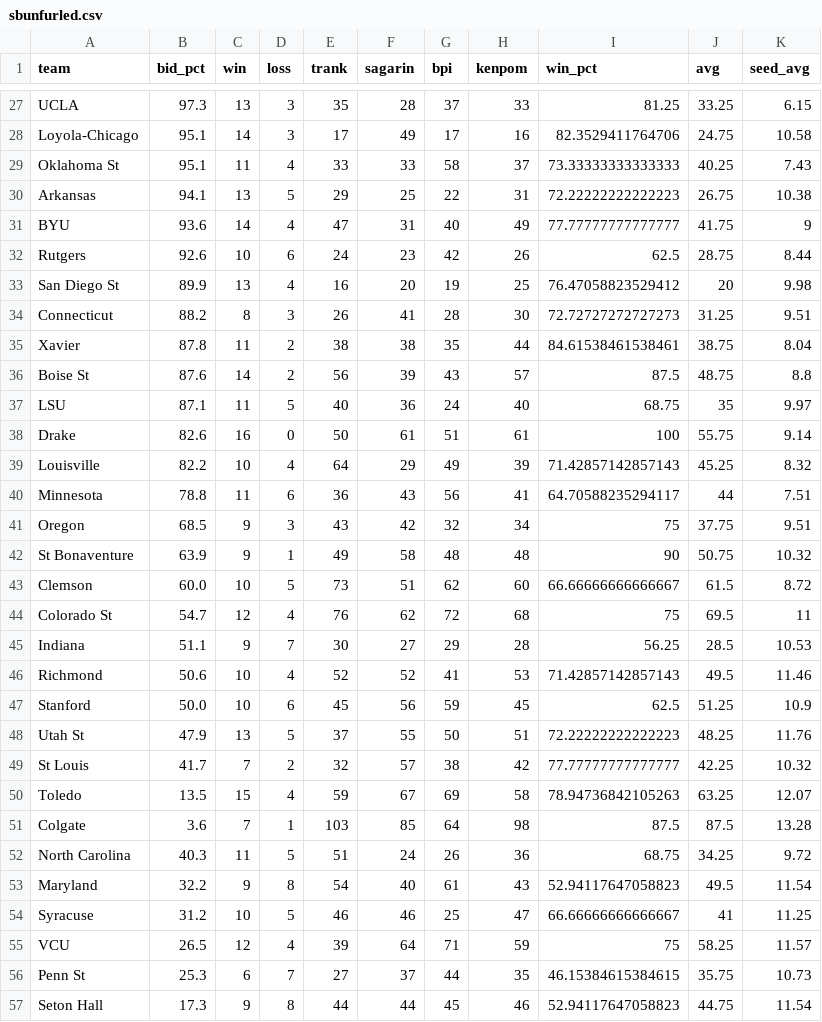
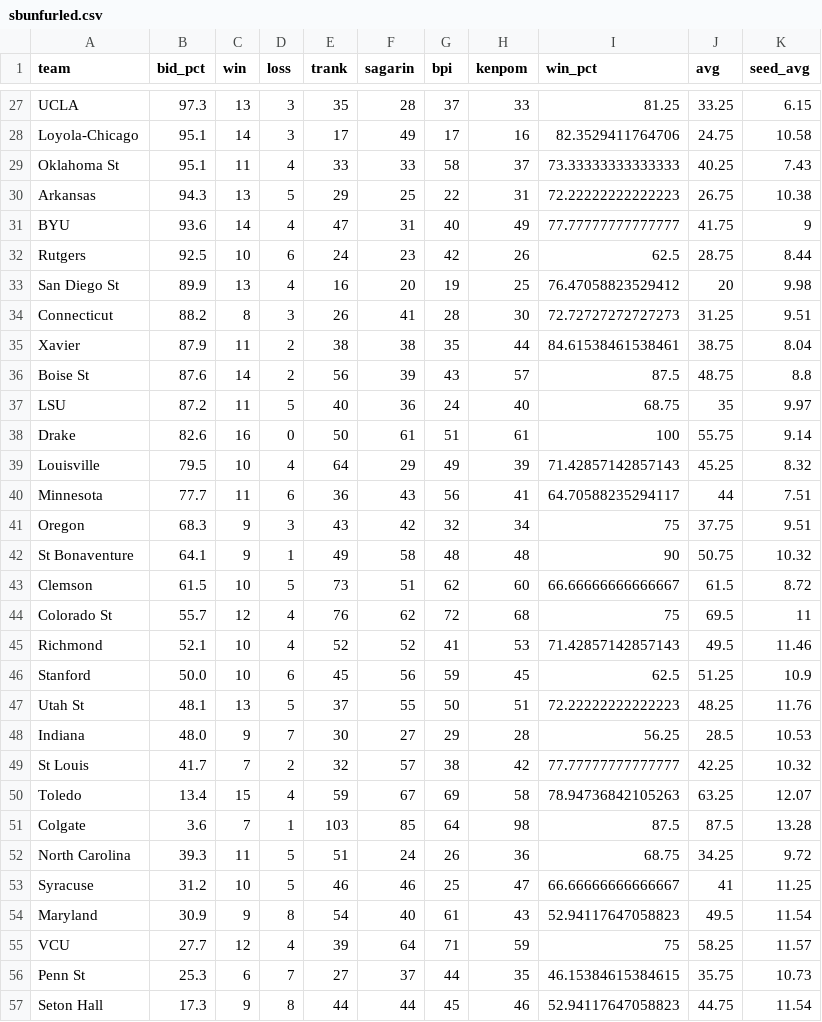
Before and after one commit to lbenz730/NCAA_Hoops, a CSV file: sbunfurled.csv, drawn as a sheet; only a part is shown, gaps mark what is left out; the diff covers the shown part only.

Commit message:
System Update 2021-02-03

```diff
--- a/sbunfurled.csv
+++ b/sbunfurled.csv
@@ -29,28 +29,28 @@ Loyola-Chicago,95.1,14,3,17,49,17,16,82.3529411764706,24.75,10.58
 Oklahoma St,95.1,11,4,33,33,58,37,73.33333333333333,40.25,7.43
-Arkansas,94.1,13,5,29,25,22,31,72.22222222222223,26.75,10.38
+Arkansas,94.3,13,5,29,25,22,31,72.22222222222223,26.75,10.38
 BYU,93.6,14,4,47,31,40,49,77.77777777777777,41.75,9
-Rutgers,92.6,10,6,24,23,42,26,62.5,28.75,8.44
+Rutgers,92.5,10,6,24,23,42,26,62.5,28.75,8.44
 San Diego St,89.9,13,4,16,20,19,25,76.47058823529412,20,9.98
 Connecticut,88.2,8,3,26,41,28,30,72.72727272727273,31.25,9.51
-Xavier,87.8,11,2,38,38,35,44,84.61538461538461,38.75,8.04
+Xavier,87.9,11,2,38,38,35,44,84.61538461538461,38.75,8.04
 Boise St,87.6,14,2,56,39,43,57,87.5,48.75,8.8
-LSU,87.1,11,5,40,36,24,40,68.75,35,9.97
+LSU,87.2,11,5,40,36,24,40,68.75,35,9.97
 Drake,82.6,16,0,50,61,51,61,100,55.75,9.14
-Louisville,82.2,10,4,64,29,49,39,71.42857142857143,45.25,8.32
-Minnesota,78.8,11,6,36,43,56,41,64.70588235294117,44,7.51
-Oregon,68.5,9,3,43,42,32,34,75,37.75,9.51
-St Bonaventure,63.9,9,1,49,58,48,48,90,50.75,10.32
-Clemson,60.0,10,5,73,51,62,60,66.66666666666667,61.5,8.72
-Colorado St,54.7,12,4,76,62,72,68,75,69.5,11
-Indiana,51.1,9,7,30,27,29,28,56.25,28.5,10.53
-Richmond,50.6,10,4,52,52,41,53,71.42857142857143,49.5,11.46
+Louisville,79.5,10,4,64,29,49,39,71.42857142857143,45.25,8.32
+Minnesota,77.7,11,6,36,43,56,41,64.70588235294117,44,7.51
+Oregon,68.3,9,3,43,42,32,34,75,37.75,9.51
+St Bonaventure,64.1,9,1,49,58,48,48,90,50.75,10.32
+Clemson,61.5,10,5,73,51,62,60,66.66666666666667,61.5,8.72
+Colorado St,55.7,12,4,76,62,72,68,75,69.5,11
+Richmond,52.1,10,4,52,52,41,53,71.42857142857143,49.5,11.46
 Stanford,50.0,10,6,45,56,59,45,62.5,51.25,10.9
-Utah St,47.9,13,5,37,55,50,51,72.22222222222223,48.25,11.76
+Utah St,48.1,13,5,37,55,50,51,72.22222222222223,48.25,11.76
+Indiana,48.0,9,7,30,27,29,28,56.25,28.5,10.53
 St Louis,41.7,7,2,32,57,38,42,77.77777777777777,42.25,10.32
-Toledo,13.5,15,4,59,67,69,58,78.94736842105263,63.25,12.07
+Toledo,13.4,15,4,59,67,69,58,78.94736842105263,63.25,12.07
 Colgate,3.6,7,1,103,85,64,98,87.5,87.5,13.28
-North Carolina,40.3,11,5,51,24,26,36,68.75,34.25,9.72
-Maryland,32.2,9,8,54,40,61,43,52.94117647058823,49.5,11.54
+North Carolina,39.3,11,5,51,24,26,36,68.75,34.25,9.72
 Syracuse,31.2,10,5,46,46,25,47,66.66666666666667,41,11.25
-VCU,26.5,12,4,39,64,71,59,75,58.25,11.57
+Maryland,30.9,9,8,54,40,61,43,52.94117647058823,49.5,11.54
+VCU,27.7,12,4,39,64,71,59,75,58.25,11.57
 Penn St,25.3,6,7,27,37,44,35,46.15384615384615,35.75,10.73
```
Also changed, not shown: 1 moved row and 3 edited cells elsewhere in this file.
